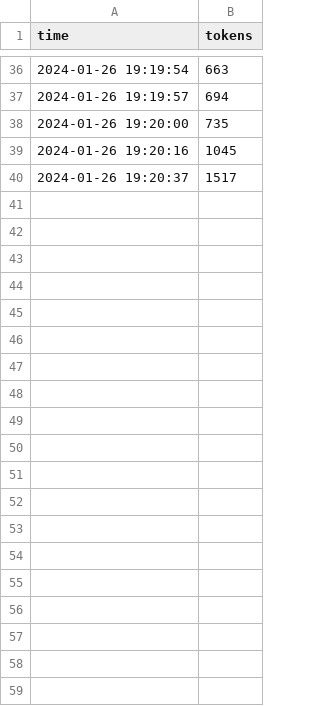
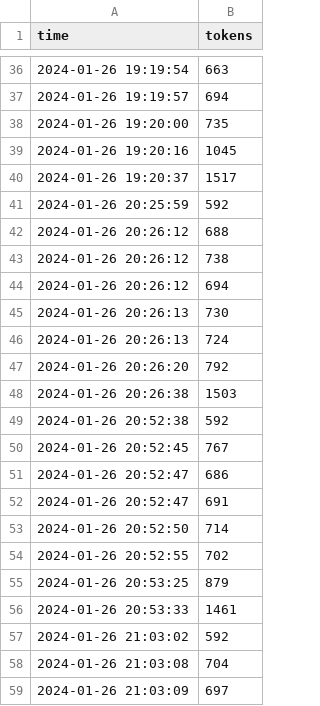
Before and after one commit to ANTicle/main, a CSV file: Logging_Files/tokens_log.csv, drawn as a sheet; only a part is shown, gaps mark what is left out; the diff covers the shown part only.

```diff
--- a/Logging_Files/tokens_log.csv
+++ b/Logging_Files/tokens_log.csv
@@ -40 +40,20 @@ time,tokens
 2024-01-26 19:20:37,1517
+2024-01-26 20:25:59,592
+2024-01-26 20:26:12,688
+2024-01-26 20:26:12,738
+2024-01-26 20:26:12,694
+2024-01-26 20:26:13,730
+2024-01-26 20:26:13,724
+2024-01-26 20:26:20,792
+2024-01-26 20:26:38,1503
+2024-01-26 20:52:38,592
+2024-01-26 20:52:45,767
+2024-01-26 20:52:47,686
+2024-01-26 20:52:47,691
+2024-01-26 20:52:50,714
+2024-01-26 20:52:55,702
+2024-01-26 20:53:25,879
+2024-01-26 20:53:33,1461
+2024-01-26 21:03:02,592
+2024-01-26 21:03:08,704
+2024-01-26 21:03:09,697
```
Also changed, not shown: 66 added rows elsewhere in this file, Logging_Files/history.csv, 10 other files.
